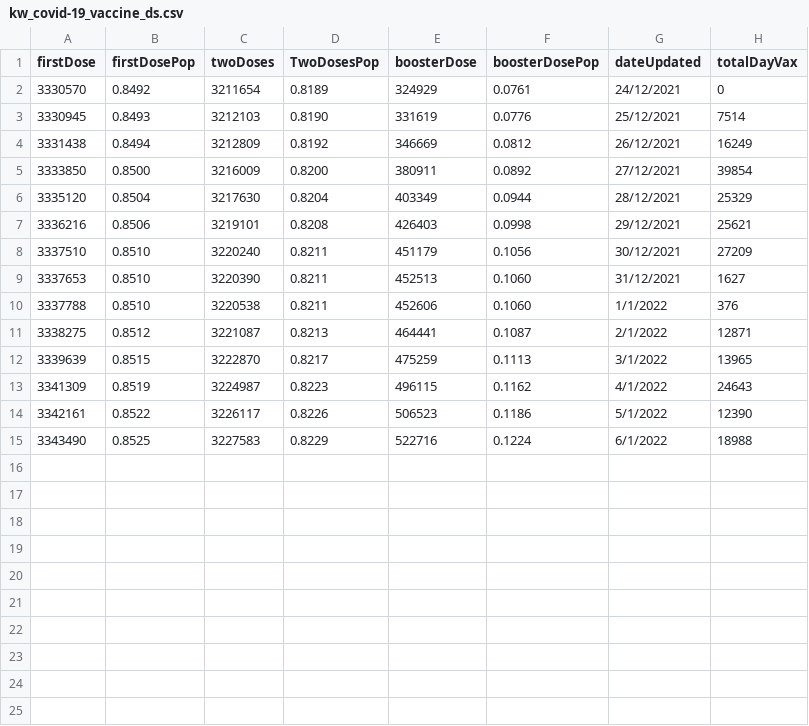
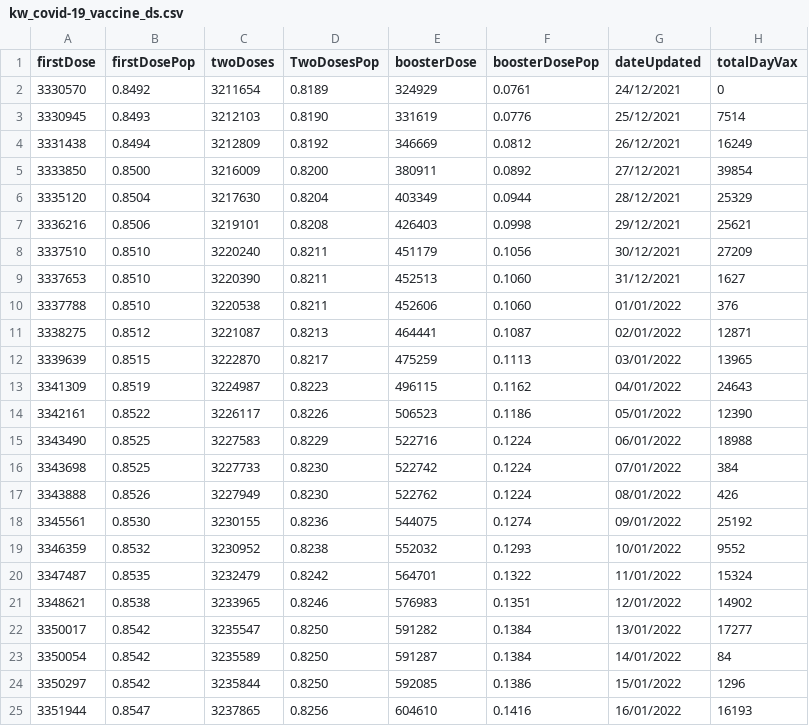
Before and after one commit to massivelyintelligent/kwcovid19, a CSV file: kw_covid-19_vaccine_ds.csv, drawn as a sheet.

Commit message:
Surge + Vaccine Update

```diff
--- a/kw_covid-19_vaccine_ds.csv
+++ b/kw_covid-19_vaccine_ds.csv
@@ -9,7 +9,17 @@ firstDose,firstDosePop,twoDoses,TwoDosesPop,boosterDose,boosterDosePop,dateUpdat
 3337653,0.8510,3220390,0.8211,452513,0.1060,31/12/2021,1627
-3337788,0.8510,3220538,0.8211,452606,0.1060,1/1/2022,376
-3338275,0.8512,3221087,0.8213,464441,0.1087,2/1/2022,12871
-3339639,0.8515,3222870,0.8217,475259,0.1113,3/1/2022,13965
-3341309,0.8519,3224987,0.8223,496115,0.1162,4/1/2022,24643
-3342161,0.8522,3226117,0.8226,506523,0.1186,5/1/2022,12390
-3343490,0.8525,3227583,0.8229,522716,0.1224,6/1/2022,18988
+3337788,0.8510,3220538,0.8211,452606,0.1060,01/01/2022,376
+3338275,0.8512,3221087,0.8213,464441,0.1087,02/01/2022,12871
+3339639,0.8515,3222870,0.8217,475259,0.1113,03/01/2022,13965
+3341309,0.8519,3224987,0.8223,496115,0.1162,04/01/2022,24643
+3342161,0.8522,3226117,0.8226,506523,0.1186,05/01/2022,12390
+3343490,0.8525,3227583,0.8229,522716,0.1224,06/01/2022,18988
+3343698,0.8525,3227733,0.8230,522742,0.1224,07/01/2022,384
+3343888,0.8526,3227949,0.8230,522762,0.1224,08/01/2022,426
+3345561,0.8530,3230155,0.8236,544075,0.1274,09/01/2022,25192
+3346359,0.8532,3230952,0.8238,552032,0.1293,10/01/2022,9552
+3347487,0.8535,3232479,0.8242,564701,0.1322,11/01/2022,15324
+3348621,0.8538,3233965,0.8246,576983,0.1351,12/01/2022,14902
+3350017,0.8542,3235547,0.8250,591282,0.1384,13/01/2022,17277
+3350054,0.8542,3235589,0.8250,591287,0.1384,14/01/2022,84
+3350297,0.8542,3235844,0.8250,592085,0.1386,15/01/2022,1296
+3351944,0.8547,3237865,0.8256,604610,0.1416,16/01/2022,16193
```
Also changed, not shown: kw_covid-19_ds.csv.
